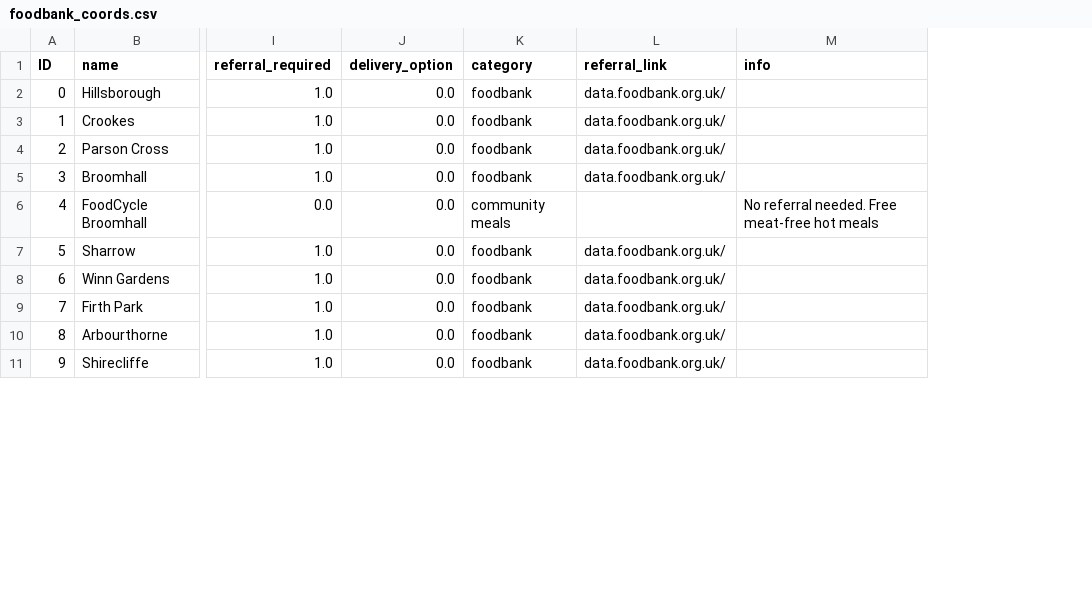
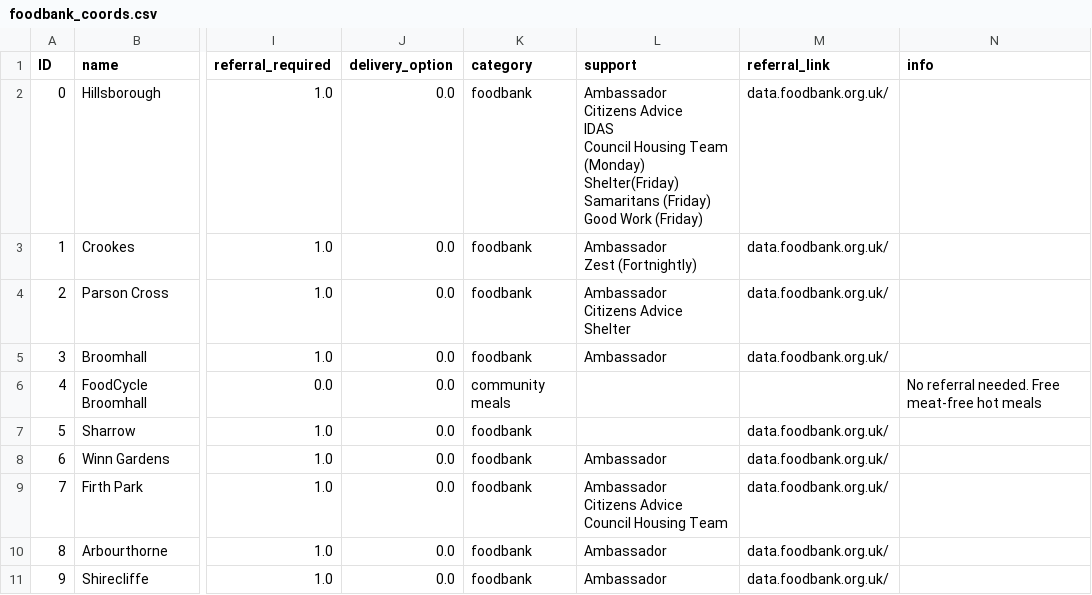
Before and after one commit to MartinChrisWood/foodfinder, a CSV file: data/foodbank_coords.csv, drawn as a sheet; only a part is shown, gaps mark what is left out; ↵ is a line break in a cell; the diff covers the shown part only; the diff names each change by its address in the sheet, - before the commit and + after, or states it on an @@ line.

Commit message:
Added information on available support, condensed address info

```diff
--- a/data/foodbank_coords.csv
+++ b/data/foodbank_coords.csv
+column L (support), rows 2-11: Ambassador ↵ Citizens Advice ↵ IDAS ↵ Council Housing Team (Monday) ↵ Shelter(Friday) ↵ Samaritans (Friday) ↵ Good Work (Friday) | Ambassador ↵ Zest (Fortnightly) | Ambassador ↵ Citizens Advice ↵ Shelter | Ambassador |  |  | Ambassador | Ambassador ↵ Citizens Advice ↵ Council Housing Team | Ambassador | Ambassador
```
Also changed, not shown: 6 edited cells elsewhere in this file, data/foodbanks.csv, 3 other files.
